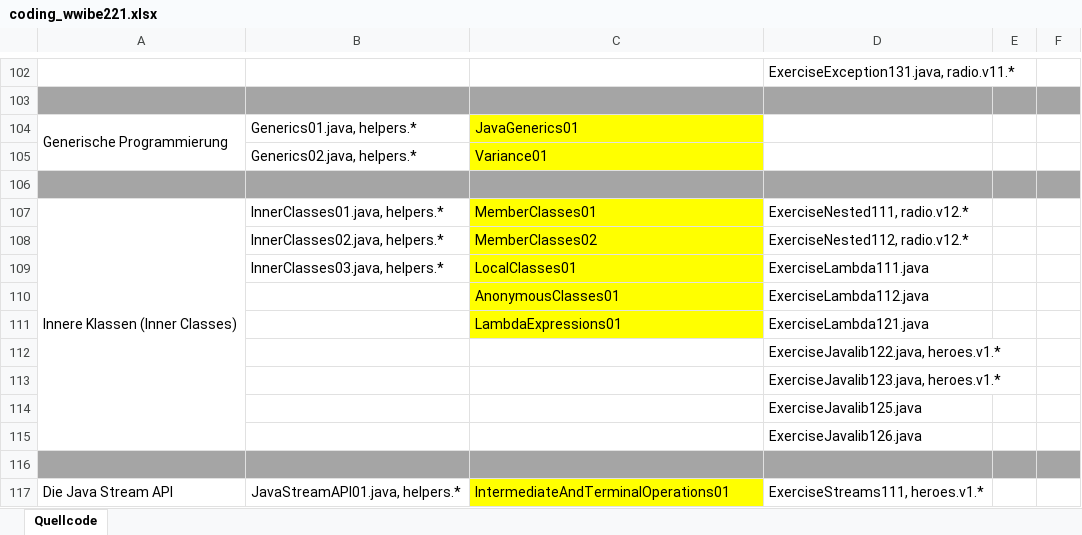
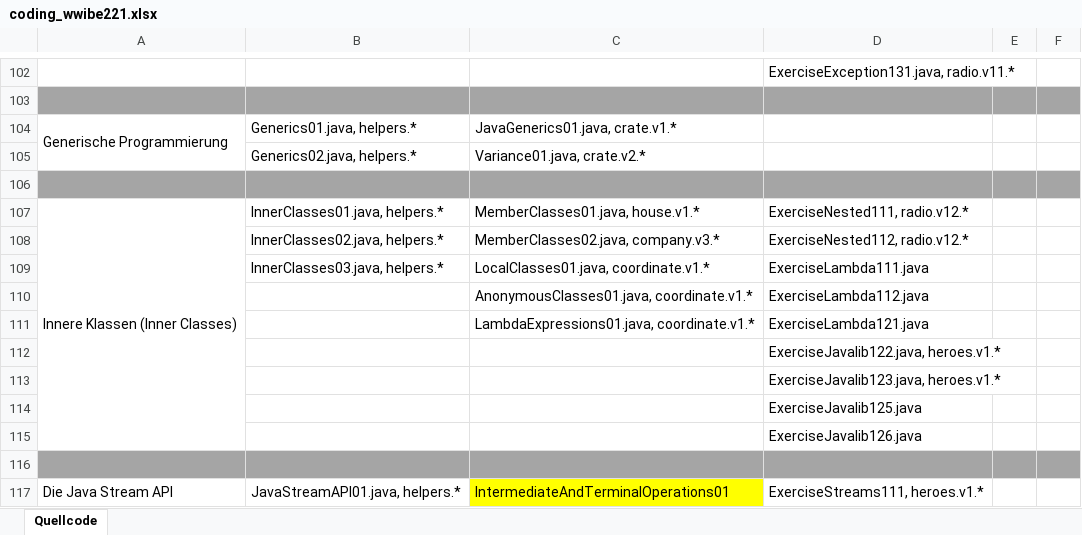
Before and after one commit to appenmaier/java_code_old, an Excel workbook: wwibe221/src/resources/coding_wwibe221.xlsx, sheet Quellcode, drawn as a sheet; only a part is shown, gaps mark what is left out; values as stored, in another font and other column widths than the file's, no borders; the diff names each change by its address in the sheet, - before the commit and + after, or states it on an @@ line.

Commit message:
coding

```diff
--- a/wwibe221/src/resources/coding_wwibe221.xlsx (sheet Quellcode)
+++ b/wwibe221/src/resources/coding_wwibe221.xlsx (sheet Quellcode)
-C104: JavaGenerics01
+C104: JavaGenerics01.java, crate.v1.*
-C104:C105 fill: #FFFF00
+C104:C105 fill: none
-C105: Variance01
+C105: Variance01.java, crate.v2.*
-C107: MemberClasses01
+C107: MemberClasses01.java, house.v1.*
-C107:C111 fill: #FFFF00
+C107:C111 fill: none
-C108: MemberClasses02
+C108: MemberClasses02.java, company.v3.*
-C109: LocalClasses01
+C109: LocalClasses01.java, coordinate.v1.*
-C110: AnonymousClasses01
+C110: AnonymousClasses01.java, coordinate.v1.*
-C111: LambdaExpressions01
+C111: LambdaExpressions01.java, coordinate.v1.*
```
